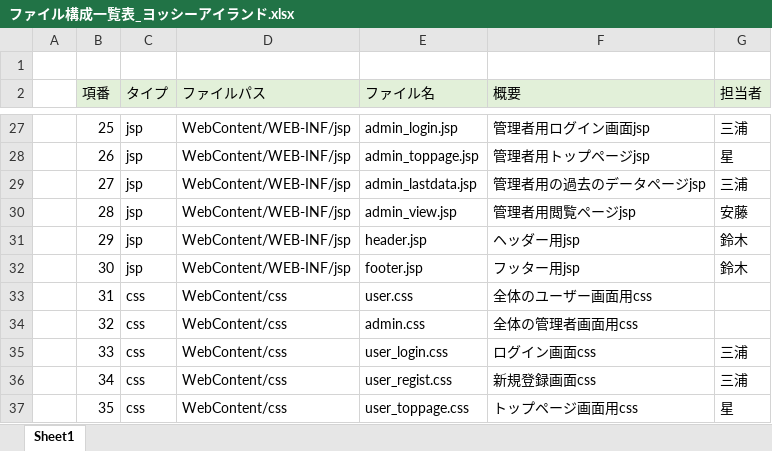
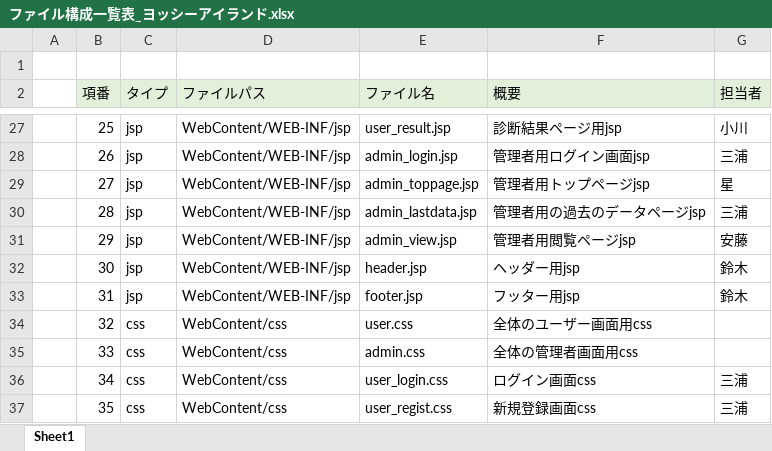
Before and after one commit to DOJO-2021/C-3, an Excel workbook: documnets/ファイル構成一覧表_ヨッシーアイランド.xlsx, sheet Sheet1, drawn as a sheet; only a part is shown, gaps mark what is left out; values as stored, in another font and other column widths than the file's, no borders; the diff covers the shown part only; the diff names each change by its address in the sheet, - before the commit and + after, or states it on an @@ line.

```diff
--- a/documnets/ファイル構成一覧表_ヨッシーアイランド.xlsx (sheet Sheet1)
+++ b/documnets/ファイル構成一覧表_ヨッシーアイランド.xlsx (sheet Sheet1)
-E27 (ファイル名): admin_login.jsp
+E27 (ファイル名): user_result.jsp
-F27 (概要): 管理者用ログイン画面jsp
+F27 (概要): 診断結果ページ用jsp
-G27 (担当者): 三浦
+G27 (担当者): 小川
-E28 (ファイル名): admin_toppage.jsp
+E28 (ファイル名): admin_login.jsp
-F28 (概要): 管理者用トップページjsp
+F28 (概要): 管理者用ログイン画面jsp
-G28 (担当者): 星
+G28 (担当者): 三浦
-E29 (ファイル名): admin_lastdata.jsp
+E29 (ファイル名): admin_toppage.jsp
-F29 (概要): 管理者用の過去のデータページjsp
+F29 (概要): 管理者用トップページjsp
-G29 (担当者): 三浦
+G29 (担当者): 星
-E30 (ファイル名): admin_view.jsp
+E30 (ファイル名): admin_lastdata.jsp
-F30 (概要): 管理者用閲覧ページjsp
+F30 (概要): 管理者用の過去のデータページjsp
-G30 (担当者): 安藤
+G30 (担当者): 三浦
-E31 (ファイル名): header.jsp
+E31 (ファイル名): admin_view.jsp
-F31 (概要): ヘッダー用jsp
+F31 (概要): 管理者用閲覧ページjsp
-G31 (担当者): 鈴木
+G31 (担当者): 安藤
-E32 (ファイル名): footer.jsp
+E32 (ファイル名): header.jsp
-F32 (概要): フッター用jsp
+F32 (概要): ヘッダー用jsp
-C33 (タイプ): css
+C33 (タイプ): jsp
-D33 (ファイルパス): WebContent/css
+D33 (ファイルパス): WebContent/WEB-INF/jsp
-E33 (ファイル名): user.css
+E33 (ファイル名): footer.jsp
-F33 (概要): 全体のユーザー画面用css
+F33 (概要): フッター用jsp
-G33 (担当者): (empty)
+G33 (担当者): 鈴木
-E34 (ファイル名): admin.css
+E34 (ファイル名): user.css
-F34 (概要): 全体の管理者画面用css
+F34 (概要): 全体のユーザー画面用css
-E35 (ファイル名): user_login.css
+E35 (ファイル名): admin.css
-F35 (概要): ログイン画面css
+F35 (概要): 全体の管理者画面用css
-G35 (担当者): 三浦
+G35 (担当者): (empty)
-E36 (ファイル名): user_regist.css
+E36 (ファイル名): user_login.css
-F36 (概要): 新規登録画面css
+F36 (概要): ログイン画面css
-E37 (ファイル名): user_toppage.css
+E37 (ファイル名): user_regist.css
-F37 (概要): トップページ画面用css
+F37 (概要): 新規登録画面css
-G37 (担当者): 星
+G37 (担当者): 三浦
```
Also changed, not shown: 1 added row and 51 edited cells elsewhere in this sheet, documnets/DB定義書_ヨッシーアイランド.xlsx.
